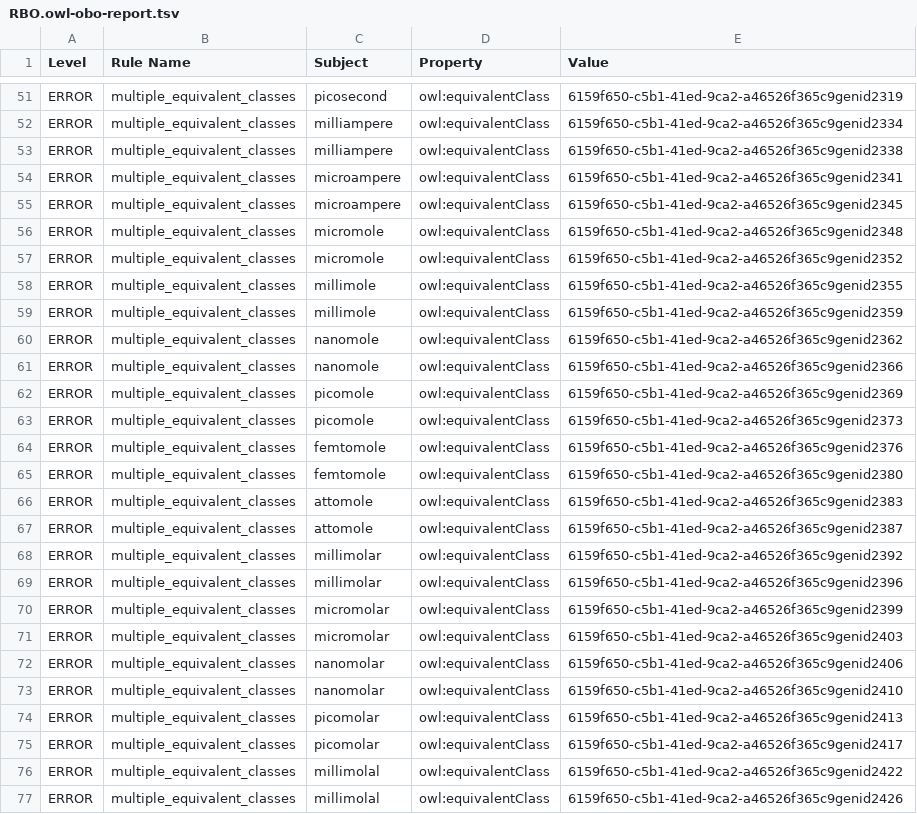
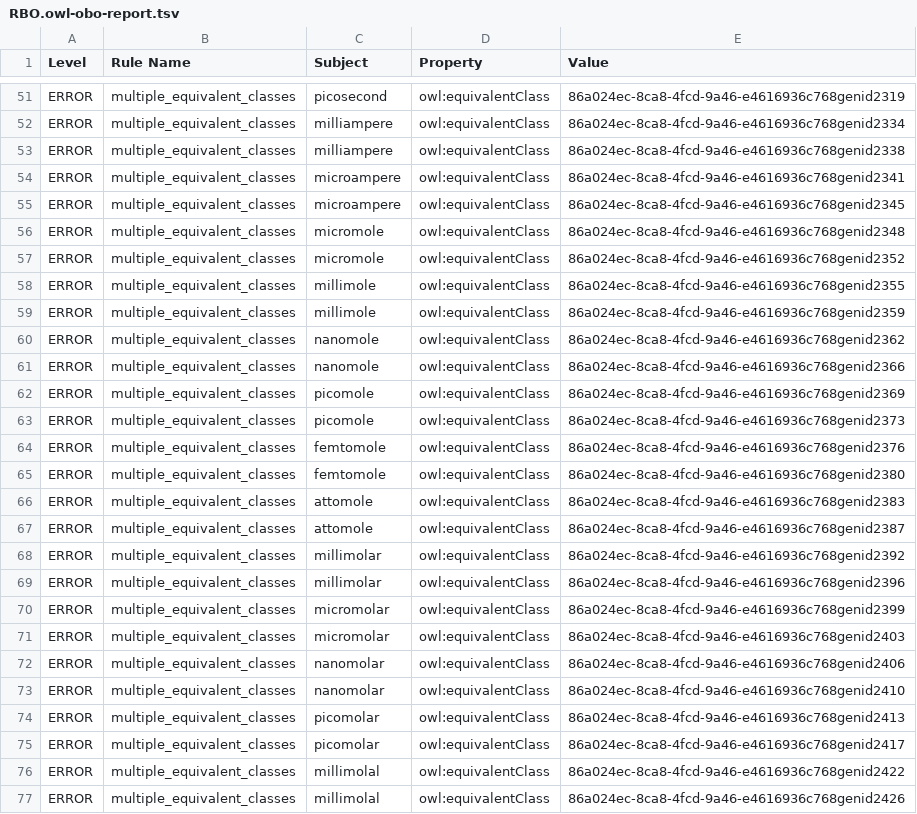
Before and after one commit to Radiobiology-Informatics-Consortium/RBO, a TSV file: reports/RBO.owl-obo-report.tsv, drawn as a sheet; only a part is shown, gaps mark what is left out; the diff covers the shown part only; the diff names each change by its address in the sheet, - before the commit and + after, or states it on an @@ line.

```diff
--- a/reports/RBO.owl-obo-report.tsv
+++ b/reports/RBO.owl-obo-report.tsv
-E51 (Value): 6159f650-c5b1-41ed-9ca2-a46526f365c9genid2319
+E51 (Value): 86a024ec-8ca8-4fcd-9a46-e4616936c768genid2319
-E52 (Value): 6159f650-c5b1-41ed-9ca2-a46526f365c9genid2334
+E52 (Value): 86a024ec-8ca8-4fcd-9a46-e4616936c768genid2334
-E53 (Value): 6159f650-c5b1-41ed-9ca2-a46526f365c9genid2338
+E53 (Value): 86a024ec-8ca8-4fcd-9a46-e4616936c768genid2338
-E54 (Value): 6159f650-c5b1-41ed-9ca2-a46526f365c9genid2341
+E54 (Value): 86a024ec-8ca8-4fcd-9a46-e4616936c768genid2341
-E55 (Value): 6159f650-c5b1-41ed-9ca2-a46526f365c9genid2345
+E55 (Value): 86a024ec-8ca8-4fcd-9a46-e4616936c768genid2345
-E56 (Value): 6159f650-c5b1-41ed-9ca2-a46526f365c9genid2348
+E56 (Value): 86a024ec-8ca8-4fcd-9a46-e4616936c768genid2348
-E57 (Value): 6159f650-c5b1-41ed-9ca2-a46526f365c9genid2352
+E57 (Value): 86a024ec-8ca8-4fcd-9a46-e4616936c768genid2352
-E58 (Value): 6159f650-c5b1-41ed-9ca2-a46526f365c9genid2355
+E58 (Value): 86a024ec-8ca8-4fcd-9a46-e4616936c768genid2355
-E59 (Value): 6159f650-c5b1-41ed-9ca2-a46526f365c9genid2359
+E59 (Value): 86a024ec-8ca8-4fcd-9a46-e4616936c768genid2359
-E60 (Value): 6159f650-c5b1-41ed-9ca2-a46526f365c9genid2362
+E60 (Value): 86a024ec-8ca8-4fcd-9a46-e4616936c768genid2362
-E61 (Value): 6159f650-c5b1-41ed-9ca2-a46526f365c9genid2366
+E61 (Value): 86a024ec-8ca8-4fcd-9a46-e4616936c768genid2366
-E62 (Value): 6159f650-c5b1-41ed-9ca2-a46526f365c9genid2369
+E62 (Value): 86a024ec-8ca8-4fcd-9a46-e4616936c768genid2369
-E63 (Value): 6159f650-c5b1-41ed-9ca2-a46526f365c9genid2373
+E63 (Value): 86a024ec-8ca8-4fcd-9a46-e4616936c768genid2373
-E64 (Value): 6159f650-c5b1-41ed-9ca2-a46526f365c9genid2376
+E64 (Value): 86a024ec-8ca8-4fcd-9a46-e4616936c768genid2376
-E65 (Value): 6159f650-c5b1-41ed-9ca2-a46526f365c9genid2380
+E65 (Value): 86a024ec-8ca8-4fcd-9a46-e4616936c768genid2380
-E66 (Value): 6159f650-c5b1-41ed-9ca2-a46526f365c9genid2383
+E66 (Value): 86a024ec-8ca8-4fcd-9a46-e4616936c768genid2383
-E67 (Value): 6159f650-c5b1-41ed-9ca2-a46526f365c9genid2387
+E67 (Value): 86a024ec-8ca8-4fcd-9a46-e4616936c768genid2387
-E68 (Value): 6159f650-c5b1-41ed-9ca2-a46526f365c9genid2392
+E68 (Value): 86a024ec-8ca8-4fcd-9a46-e4616936c768genid2392
-E69 (Value): 6159f650-c5b1-41ed-9ca2-a46526f365c9genid2396
+E69 (Value): 86a024ec-8ca8-4fcd-9a46-e4616936c768genid2396
-E70 (Value): 6159f650-c5b1-41ed-9ca2-a46526f365c9genid2399
+E70 (Value): 86a024ec-8ca8-4fcd-9a46-e4616936c768genid2399
-E71 (Value): 6159f650-c5b1-41ed-9ca2-a46526f365c9genid2403
+E71 (Value): 86a024ec-8ca8-4fcd-9a46-e4616936c768genid2403
-E72 (Value): 6159f650-c5b1-41ed-9ca2-a46526f365c9genid2406
+E72 (Value): 86a024ec-8ca8-4fcd-9a46-e4616936c768genid2406
-E73 (Value): 6159f650-c5b1-41ed-9ca2-a46526f365c9genid2410
+E73 (Value): 86a024ec-8ca8-4fcd-9a46-e4616936c768genid2410
-E74 (Value): 6159f650-c5b1-41ed-9ca2-a46526f365c9genid2413
+E74 (Value): 86a024ec-8ca8-4fcd-9a46-e4616936c768genid2413
-E75 (Value): 6159f650-c5b1-41ed-9ca2-a46526f365c9genid2417
+E75 (Value): 86a024ec-8ca8-4fcd-9a46-e4616936c768genid2417
-E76 (Value): 6159f650-c5b1-41ed-9ca2-a46526f365c9genid2422
+E76 (Value): 86a024ec-8ca8-4fcd-9a46-e4616936c768genid2422
-E77 (Value): 6159f650-c5b1-41ed-9ca2-a46526f365c9genid2426
+E77 (Value): 86a024ec-8ca8-4fcd-9a46-e4616936c768genid2426
```
Also changed, not shown: 117 edited cells elsewhere in this file, src/ontology/reports/rbo.owl-obo-report.tsv, 21 other files.
